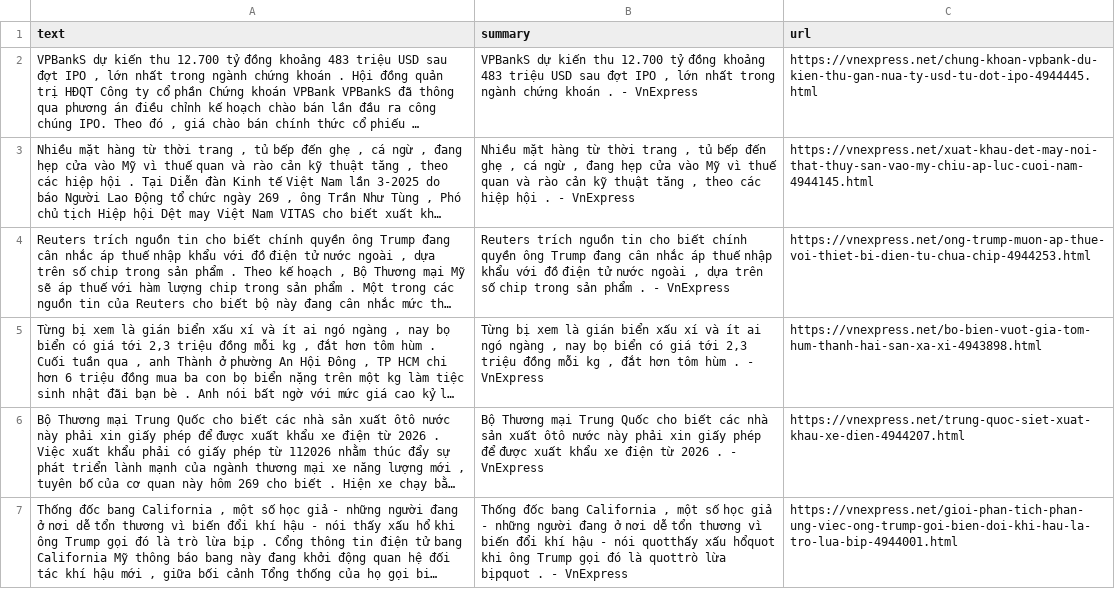
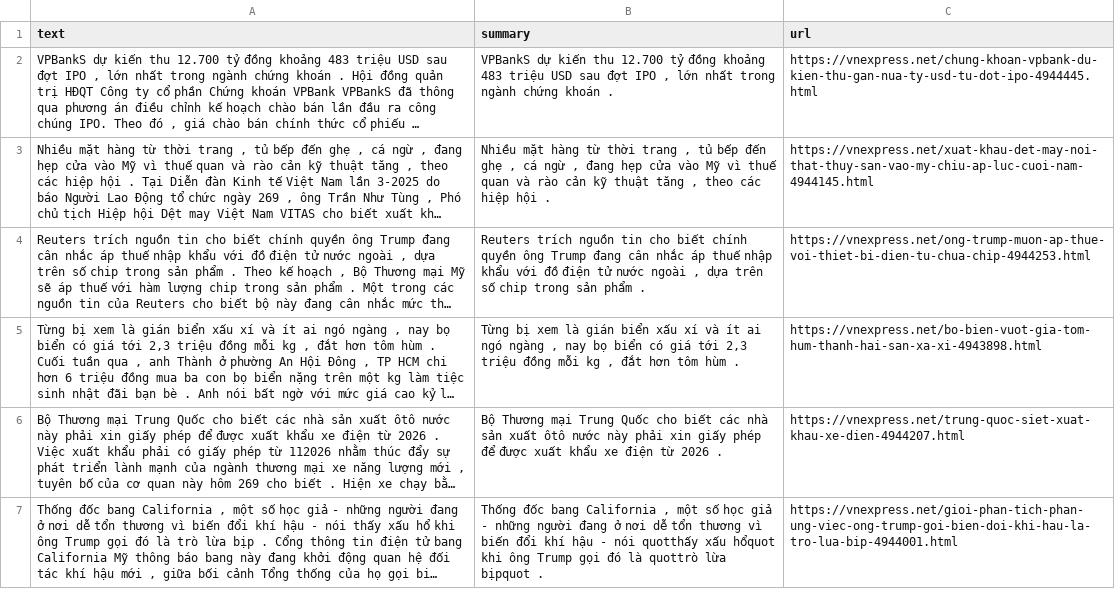
Before and after one commit to nibsu05/VN_Abs-Sum, a CSV file: data/processed/test.csv, drawn as a sheet; only a part is shown; long unchanged cells end in …; the diff covers the shown part only; the diff names each change by its address in the sheet, - before the commit and + after, or states it on an @@ line.

```diff
--- a/data/processed/test.csv
+++ b/data/processed/test.csv
-B2 (summary): …khoán . - VnExpress
+B2 (summary): …khoán .
-B3 (summary): …hội . - VnExpress
+B3 (summary): …hội .
-B4 (summary): …phẩm . - VnExpress
+B4 (summary): …phẩm .
-B5 (summary): …hùm . - VnExpress
+B5 (summary): …hùm .
-B6 (summary): …2026 . - VnExpress
+B6 (summary): …2026 .
-B7 (summary): …bịpquot . - VnExpress
+B7 (summary): …bịpquot .
```
Also changed, not shown: 17 edited cells elsewhere in this file, data/processed/train.csv, data/processed/val.csv, 5 other files.
